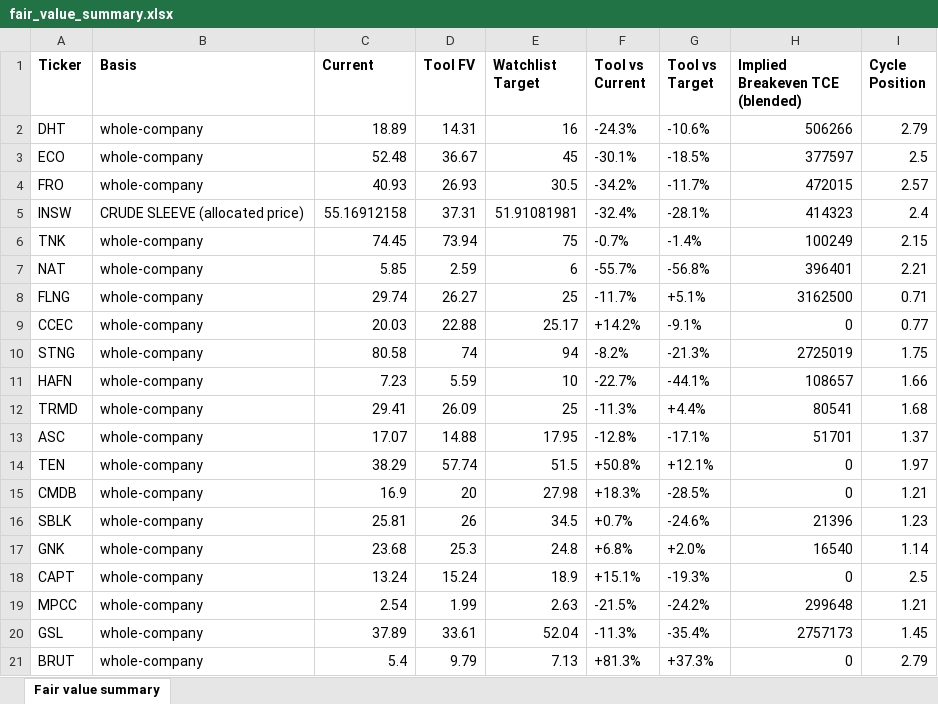
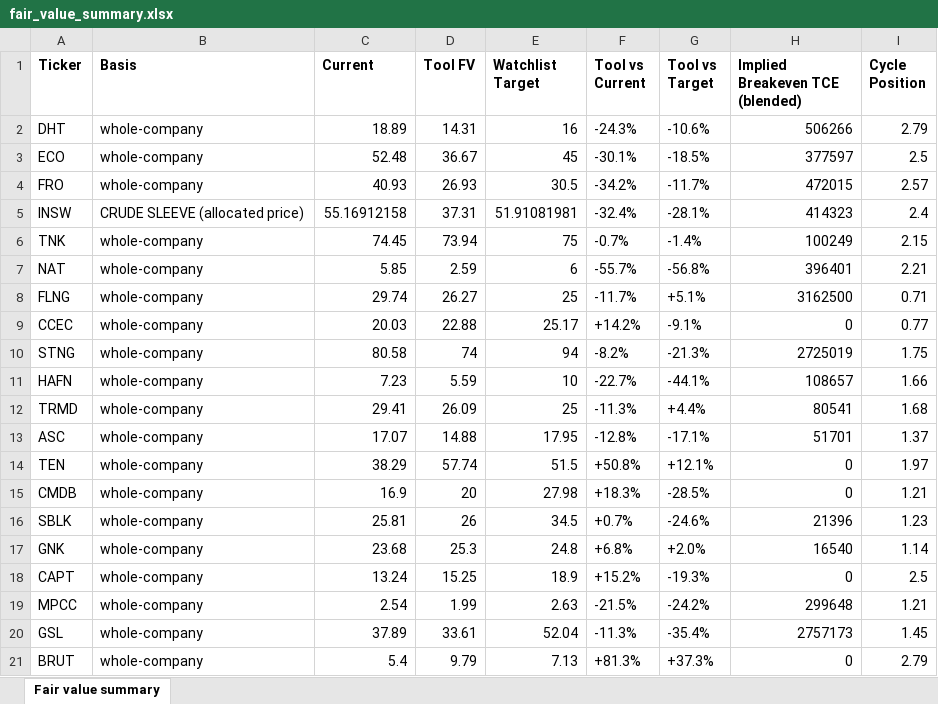
Before and after one commit to dav204/crude-tanker-fv, an Excel workbook: outputs/fair_value_summary.xlsx, sheet Fair value summary, drawn as a sheet; values as stored, in another font and other column widths than the file's, no borders; the diff names each change by its address in the sheet, - before the commit and + after, or states it on an @@ line.

```diff
--- a/outputs/fair_value_summary.xlsx (sheet Fair value summary)
+++ b/outputs/fair_value_summary.xlsx (sheet Fair value summary)
-D18 (Tool FV): 15.24
+D18 (Tool FV): 15.25
-F18 (Tool vs Current): +15.1%
+F18 (Tool vs Current): +15.2%
```
Also changed, not shown: outputs/asc_fv_report.xlsx, outputs/broker_nav_sweep.xlsx, 50 other files.
